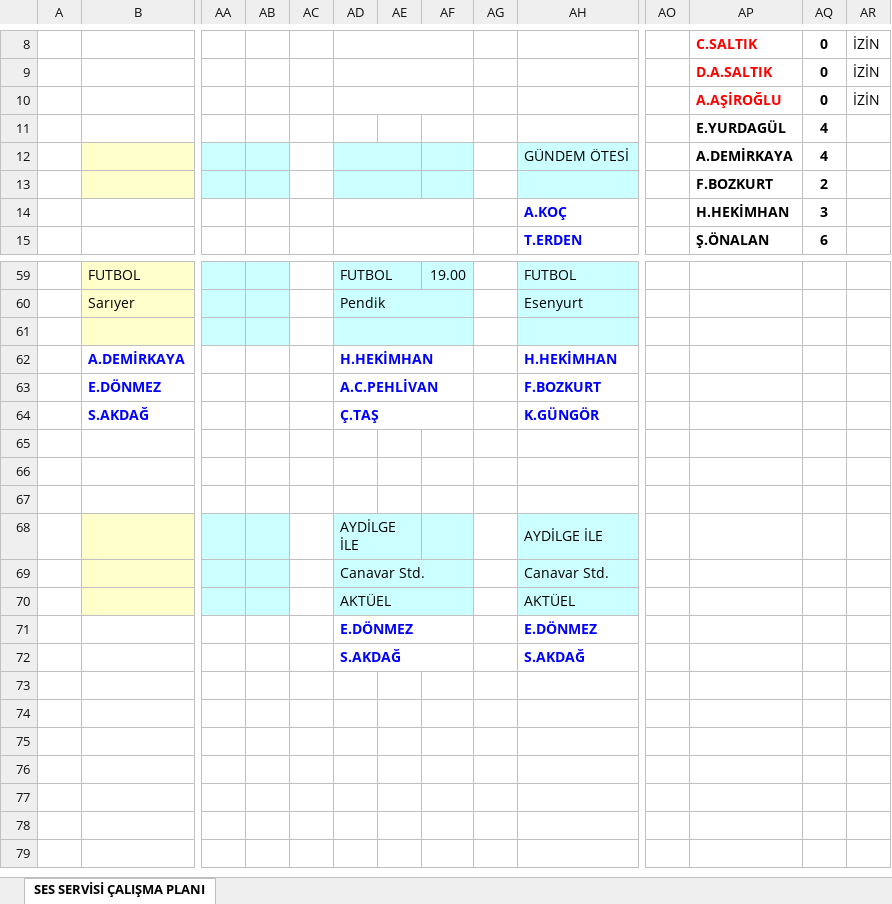
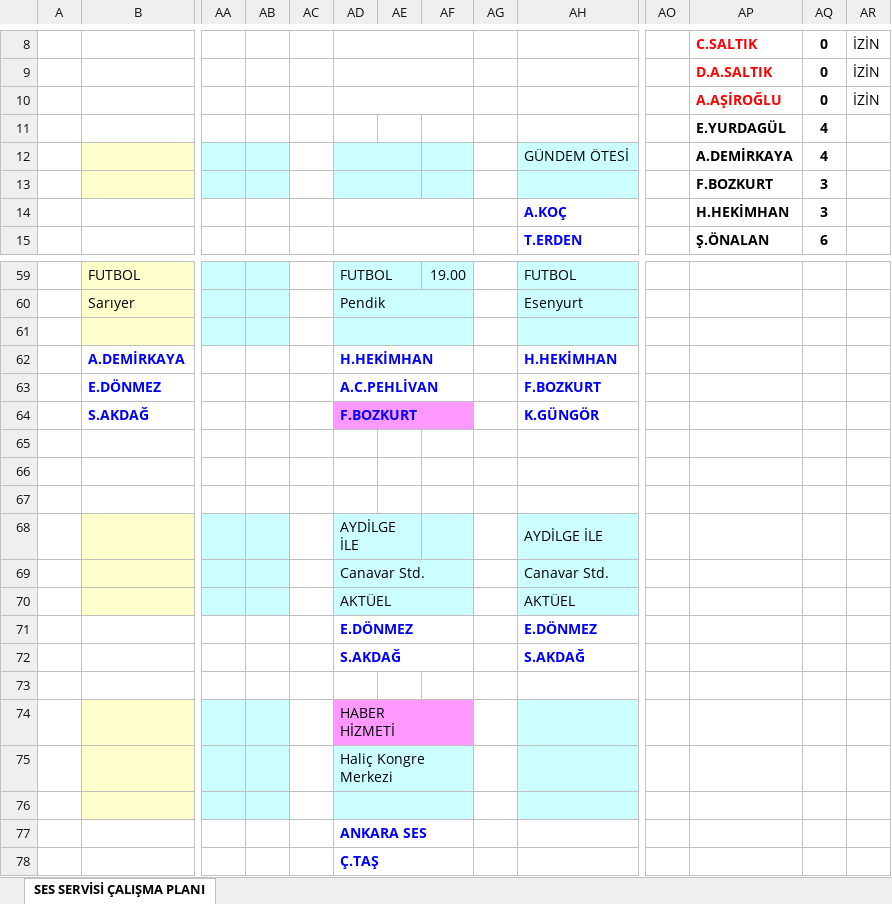
Before and after one commit to bozokyapi5/ses, an Excel workbook: Gorev-Listesi.xlsx, sheet SES SERVİSİ ÇALIŞMA PLANI, drawn as a sheet; only a part is shown, gaps mark what is left out; values as stored, in another font and other column widths than the file's, no borders; rows hold the shown columns only; the diff names each change by its address in the sheet, - before the commit and + after, or states it on an @@ line.

```diff
--- a/Gorev-Listesi.xlsx (sheet SES SERVİSİ ÇALIŞMA PLANI)
+++ b/Gorev-Listesi.xlsx (sheet SES SERVİSİ ÇALIŞMA PLANI)
-AQ13: 2
+AQ13: 3
-AD64: Ç.TAŞ
+AD64: F.BOZKURT
-AD64:AF64 fill: none
+AD64:AF64 fill: #FF99FF
+row 73: (empty)
+row 74:  |  |  |  |  | HABER HİZMETİ
+row 75:  |  |  |  |  | Haliç Kongre Merkezi
+row 76: (empty)
+row 77:  |  |  |  |  | ANKARA SES
+row 78:  |  |  |  |  | Ç.TAŞ
```
